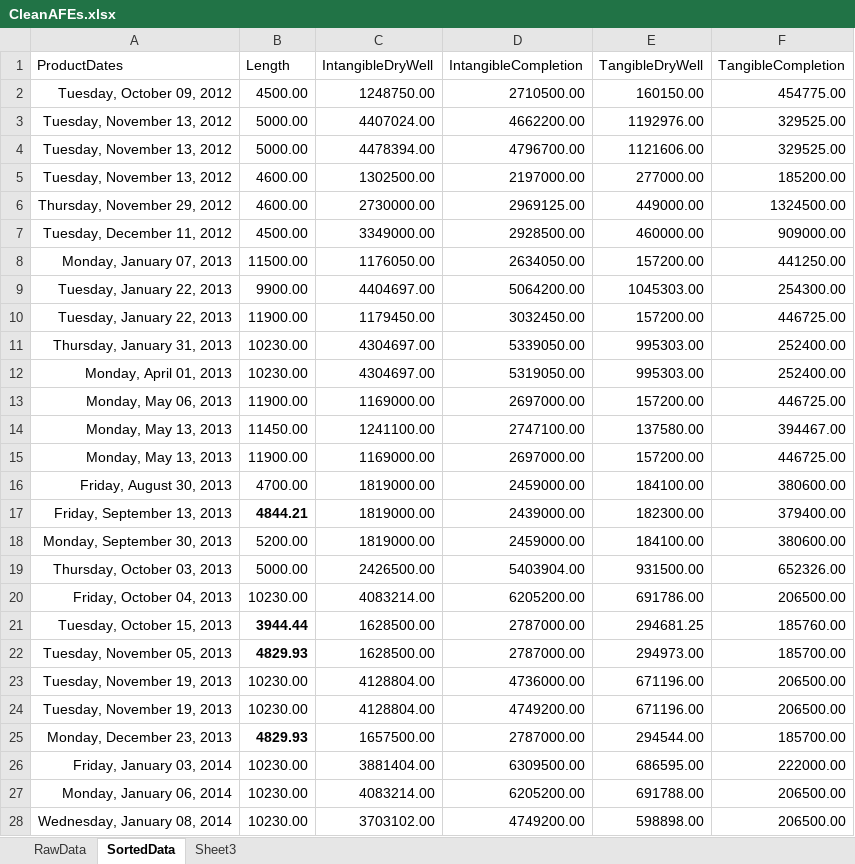
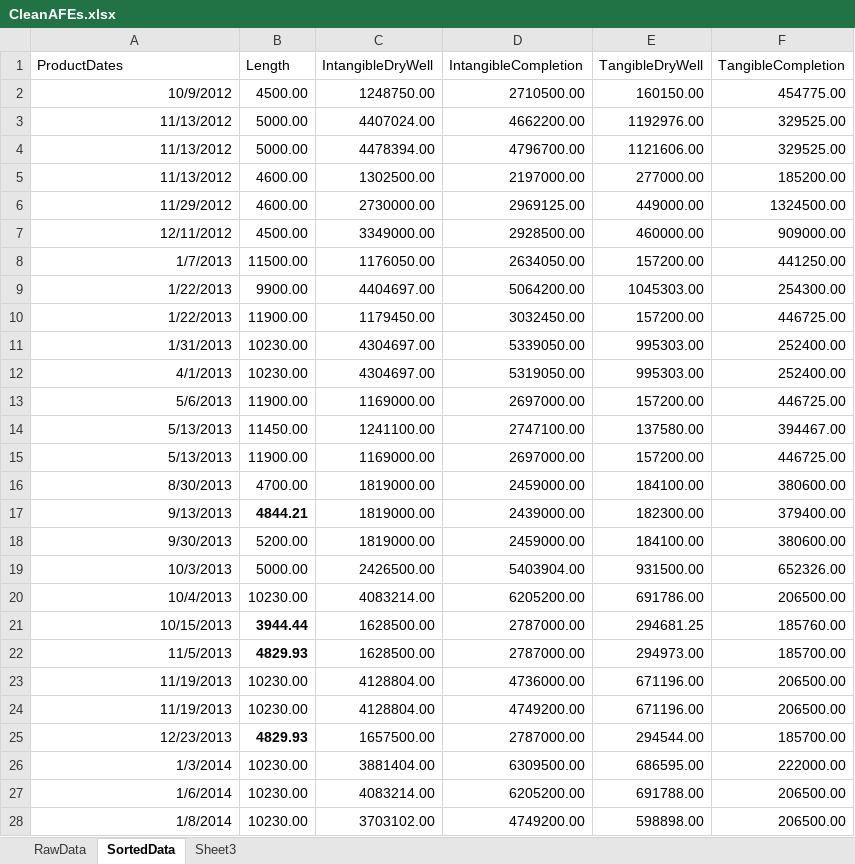
Before and after one commit to thushanp/OilWellRegressions-and-Bitcoin-Arbitrage, an Excel workbook: CleanAFEs.xlsx, sheet SortedData, drawn as a sheet; only a part is shown; values as stored, in another font and other column widths than the file's, no borders; the diff covers the shown part only; the diff names each change by its address in the sheet, - before the commit and + after, or states it on an @@ line.

Commit message:
graph data organised

```diff
--- a/CleanAFEs.xlsx (sheet SortedData)
+++ b/CleanAFEs.xlsx (sheet SortedData)
-A2 (ProductDates): Tuesday, October 09, 2012
+A2 (ProductDates): 10/9/2012
-A3:A5 (ProductDates): Tuesday, November 13, 2012
+A3:A5 (ProductDates): 11/13/2012
-A6 (ProductDates): Thursday, November 29, 2012
+A6 (ProductDates): 11/29/2012
-A7 (ProductDates): Tuesday, December 11, 2012
+A7 (ProductDates): 12/11/2012
-A8 (ProductDates): Monday, January 07, 2013
+A8 (ProductDates): 1/7/2013
-A9:A10 (ProductDates): Tuesday, January 22, 2013
+A9:A10 (ProductDates): 1/22/2013
-A11 (ProductDates): Thursday, January 31, 2013
+A11 (ProductDates): 1/31/2013
-A12 (ProductDates): Monday, April 01, 2013
+A12 (ProductDates): 4/1/2013
-A13 (ProductDates): Monday, May 06, 2013
+A13 (ProductDates): 5/6/2013
-A14:A15 (ProductDates): Monday, May 13, 2013
+A14:A15 (ProductDates): 5/13/2013
-A16 (ProductDates): Friday, August 30, 2013
+A16 (ProductDates): 8/30/2013
-A17 (ProductDates): Friday, September 13, 2013
+A17 (ProductDates): 9/13/2013
-A18 (ProductDates): Monday, September 30, 2013
+A18 (ProductDates): 9/30/2013
-A19 (ProductDates): Thursday, October 03, 2013
+A19 (ProductDates): 10/3/2013
-A20 (ProductDates): Friday, October 04, 2013
+A20 (ProductDates): 10/4/2013
-A21 (ProductDates): Tuesday, October 15, 2013
+A21 (ProductDates): 10/15/2013
-A22 (ProductDates): Tuesday, November 05, 2013
+A22 (ProductDates): 11/5/2013
-A23:A24 (ProductDates): Tuesday, November 19, 2013
+A23:A24 (ProductDates): 11/19/2013
-A25 (ProductDates): Monday, December 23, 2013
+A25 (ProductDates): 12/23/2013
-A26 (ProductDates): Friday, January 03, 2014
+A26 (ProductDates): 1/3/2014
-A27 (ProductDates): Monday, January 06, 2014
+A27 (ProductDates): 1/6/2014
-A28 (ProductDates): Wednesday, January 08, 2014
+A28 (ProductDates): 1/8/2014
```
Also changed, not shown: 288 edited cells elsewhere in this sheet, 4 other files.
